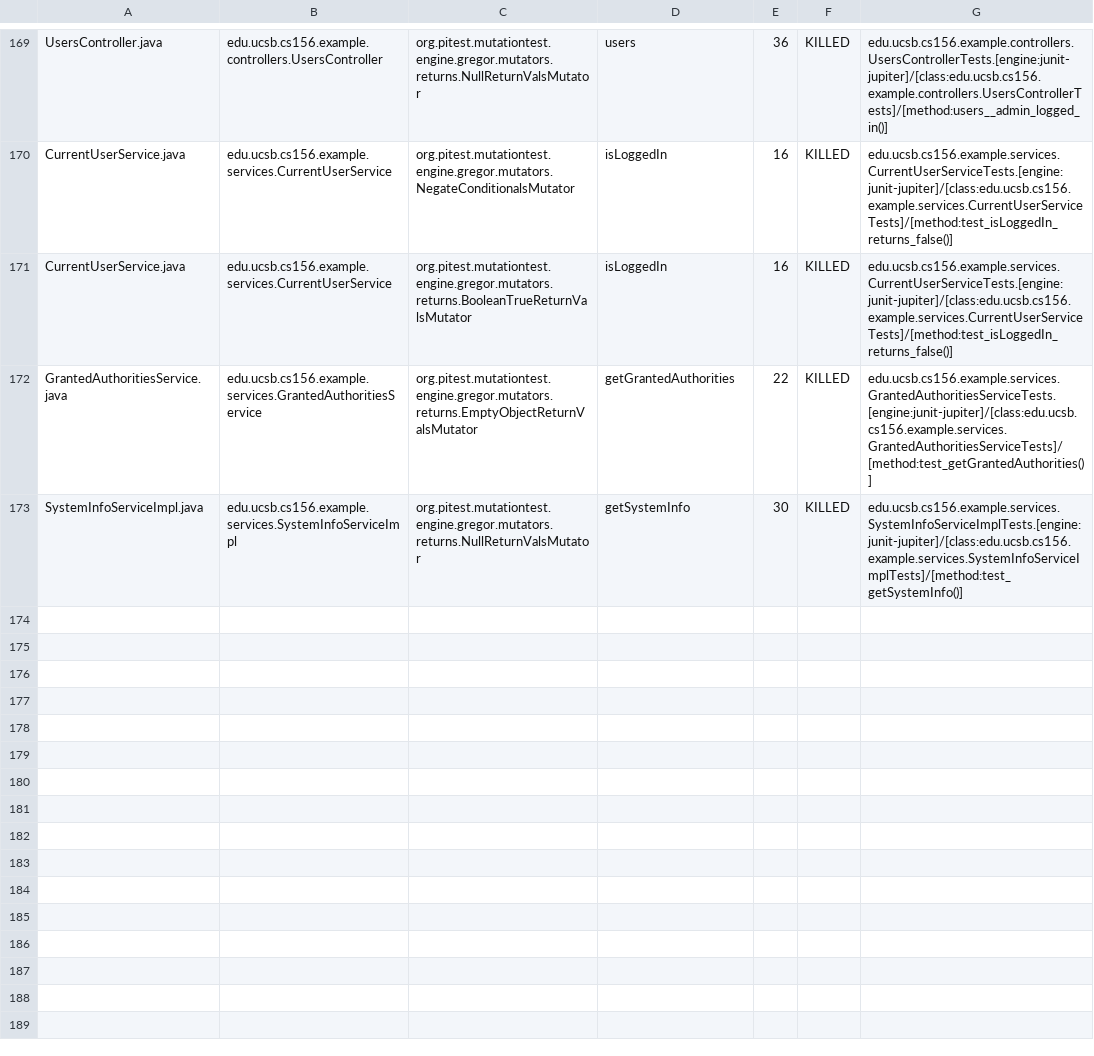
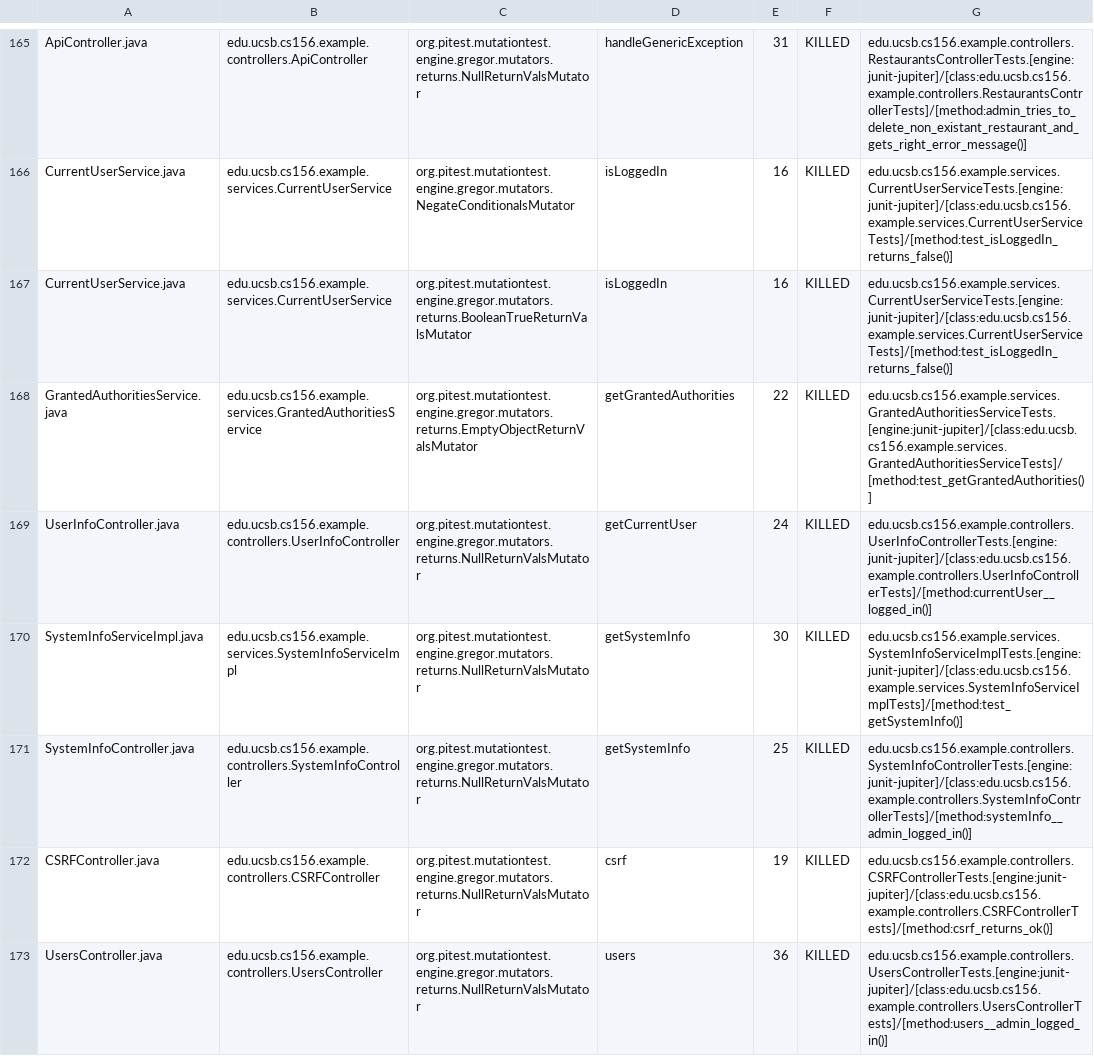
Before and after one commit to ucsb-cs156-w24/team03-w24-7pm-2, a CSV file: prs/168/pitest/mutations.csv, drawn as a sheet; only a part is shown, gaps mark what is left out; addresses are those after the commit; the diff covers the shown part only; the diff names each change by its address in the sheet, - before the commit and + after, or states it on an @@ line.

Commit message:
Deploying to gh-pages from @ ucsb-cs156-w24/team03-w24-7pm-2@865f3120a41d3d8b0bbdd2e3fc23df985076c35e 🚀

```diff
--- a/prs/168/pitest/mutations.csv
+++ b/prs/168/pitest/mutations.csv
-A165: UsersController.java
+A165: ApiController.java
-B165: edu.ucsb.cs156.example.controllers.UsersController
+B165: edu.ucsb.cs156.example.controllers.ApiController
-D165: users
+D165: handleGenericException
-E165: 36
+E165: 31
-G165: edu.ucsb.cs156.example.controllers.UsersControllerTests.[engine:junit-jupiter]/[class:edu.ucsb.cs156.example.controllers.UsersControllerTests]/[method:users__admin_logged_in()]
+G165: edu.ucsb.cs156.example.controllers.RestaurantsControllerTests.[engine:junit-jupiter]/[class:edu.ucsb.cs156.example.controllers.RestaurantsControllerTests]/[method:admin_tries_to_delete_non_existant_restaurant_and_gets_right_error_message()]
@@ row 168 moved to row 169: UserInfoController.java @@
@@ row 98 moved to row 171: SystemInfoController.java @@
@@ row 23 moved to row 172: CSRFController.java @@
+row 173: UsersController.java | edu.ucsb.cs156.example.controllers.UsersController | org.pitest.mutationtest.engine.gregor.mutators.returns.NullReturnValsMutator | users | 36 | KILLED | edu.ucsb.cs156.example.controllers.UsersControllerTests.[engine:junit-jupiter]/[class:edu.ucsb.cs156.example.controllers.UsersControllerTests]/[method:users__admin_logged_in()]
```
Also changed, not shown: 1 removed row and 107 moved rows elsewhere in this file, 18 other files.
